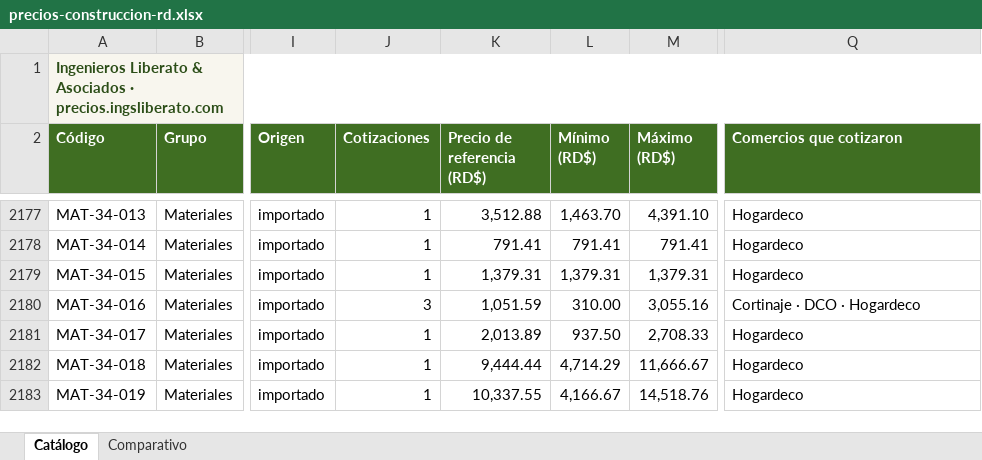
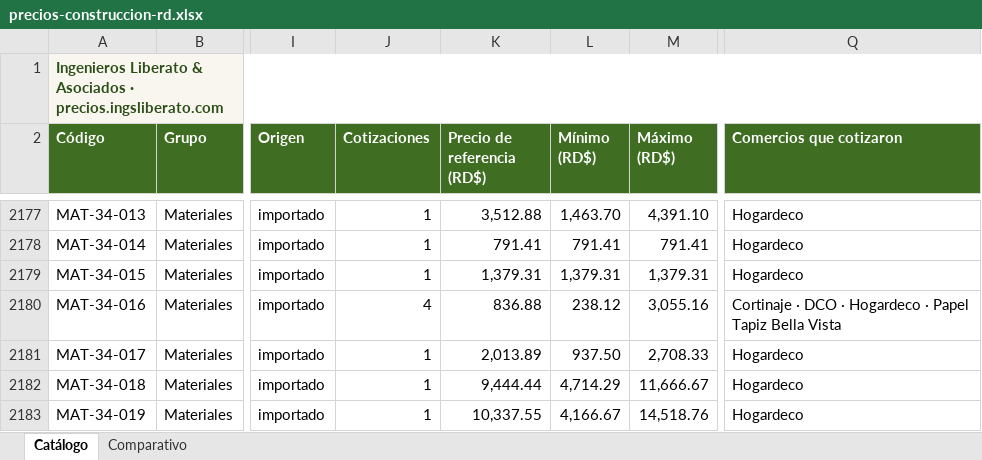
Before and after one commit to arthurliberato/liberato_asocs_website, an Excel workbook: precios/descargas/precios-construccion-rd.xlsx, sheet Catálogo, drawn as a sheet; only a part is shown, gaps mark what is left out; values as stored, in another font and other column widths than the file's, no borders; charts and pictures not drawn; the diff names each change by its address in the sheet, - before the commit and + after, or states it on an @@ line.

```diff
--- a/precios/descargas/precios-construccion-rd.xlsx (sheet Catálogo)
+++ b/precios/descargas/precios-construccion-rd.xlsx (sheet Catálogo)
-J2180 (Cotizaciones): 3
+J2180 (Cotizaciones): 4
-K2180 (Precio de referencia (RD$)): 1,051.59
+K2180 (Precio de referencia (RD$)): 836.88
-L2180 (Mínimo (RD$)): 310.00
+L2180 (Mínimo (RD$)): 238.12
-Q2180 (Comercios que cotizaron): Cortinaje · DCO · Hogardeco
+Q2180 (Comercios que cotizaron): Cortinaje · DCO · Hogardeco · Papel Tapiz Bella Vista
```
Also changed, not shown: sheet Comparativo, 9 other files.
